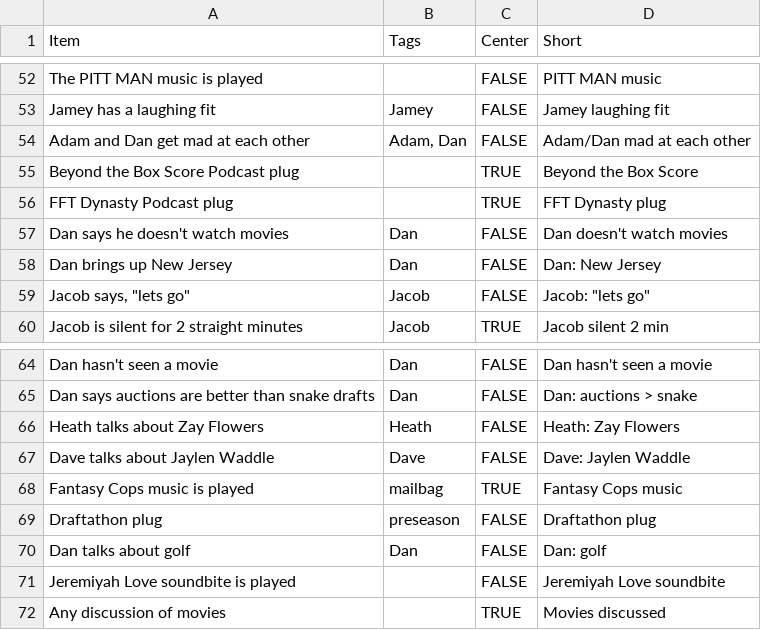
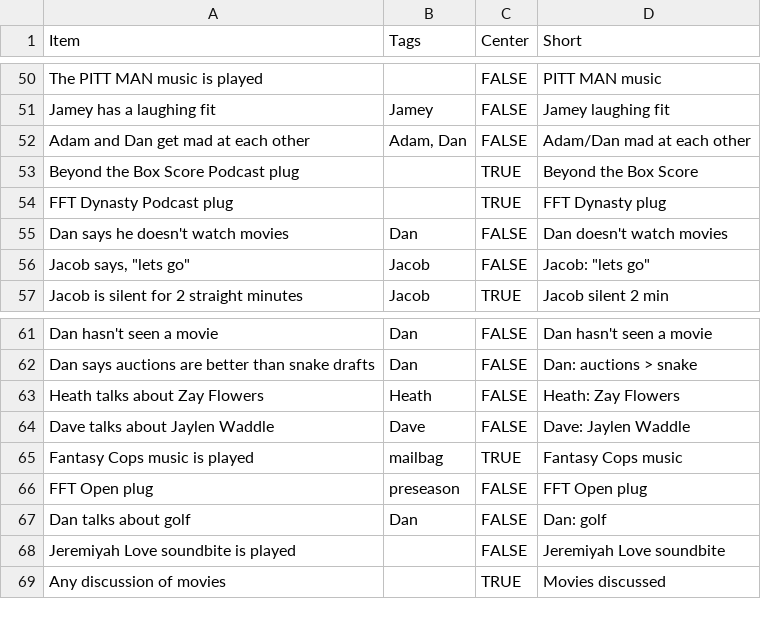
Before and after one commit to jdknotts/fft_bingo, a CSV file: stimuli/FFT Bingo Items - bingo_items.csv, drawn as a sheet; only a part is shown, gaps mark what is left out; the diff covers the shown part only.

```diff
--- a/stimuli/FFT Bingo Items - bingo_items.csv
+++ b/stimuli/FFT Bingo Items - bingo_items.csv
@@ -57,3 +55,2 @@ FFT Dynasty Podcast plug,,TRUE,FFT Dynasty plug
 Dan says he doesn't watch movies,Dan,FALSE,Dan doesn't watch movies
-Dan brings up New Jersey,Dan,FALSE,Dan: New Jersey
 "Jacob says, ""lets go""",Jacob,FALSE,"Jacob: ""lets go"""
@@ -68,3 +65,3 @@ Dave talks about Jaylen Waddle,Dave,FALSE,Dave: Jaylen Waddle
 Fantasy Cops music is played,mailbag,TRUE,Fantasy Cops music
-Draftathon plug,preseason,FALSE,Draftathon plug
+FFT Open plug,preseason,FALSE,FFT Open plug
 Dan talks about golf,Dan,FALSE,Dan: golf
```
Also changed, not shown: 3 added rows, 2 removed rows and 7 edited cells elsewhere in this file, stimuli/FFT Bingo Items - instant_win.csv, 4 other files.
